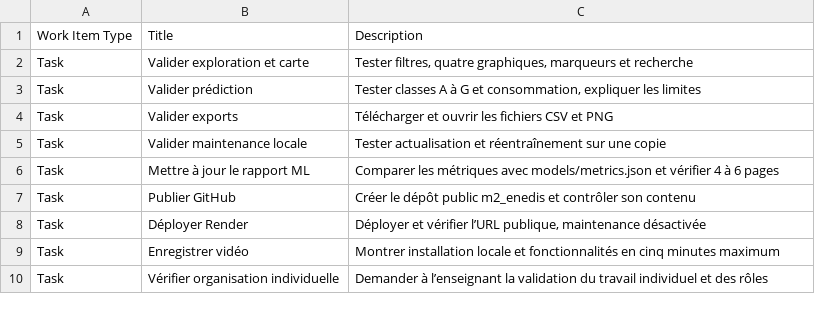
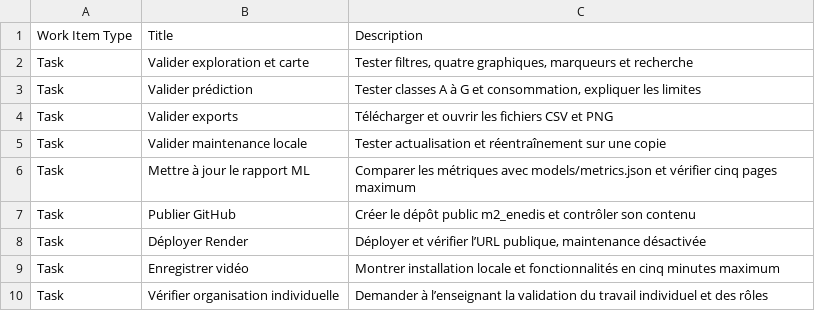
Before and after one commit to clark94/m2_enedis, a CSV file: docs/azure_devops_backlog.csv, drawn as a sheet.

Commit message:
Corrige la limite du rapport à cinq pages maximum

```diff
--- a/docs/azure_devops_backlog.csv
+++ b/docs/azure_devops_backlog.csv
@@ -5,3 +5,3 @@ Task,Valider exports,Télécharger et ouvrir les fichiers CSV et PNG
 Task,Valider maintenance locale,Tester actualisation et réentraînement sur une copie
-Task,Mettre à jour le rapport ML,Comparer les métriques avec models/metrics.json et vérifier 4 à 6 pages
+Task,Mettre à jour le rapport ML,Comparer les métriques avec models/metrics.json et vérifier cinq pages maximum
 Task,Publier GitHub,Créer le dépôt public m2_enedis et contrôler son contenu
```
